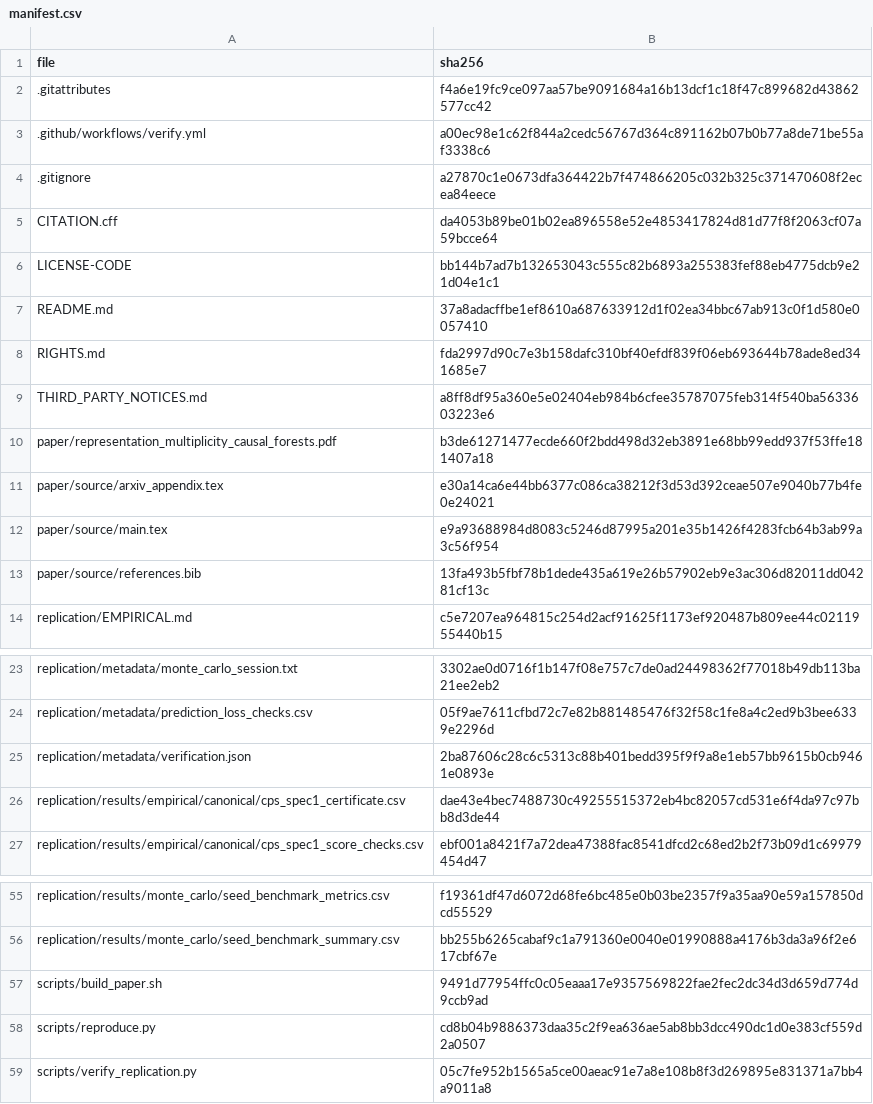
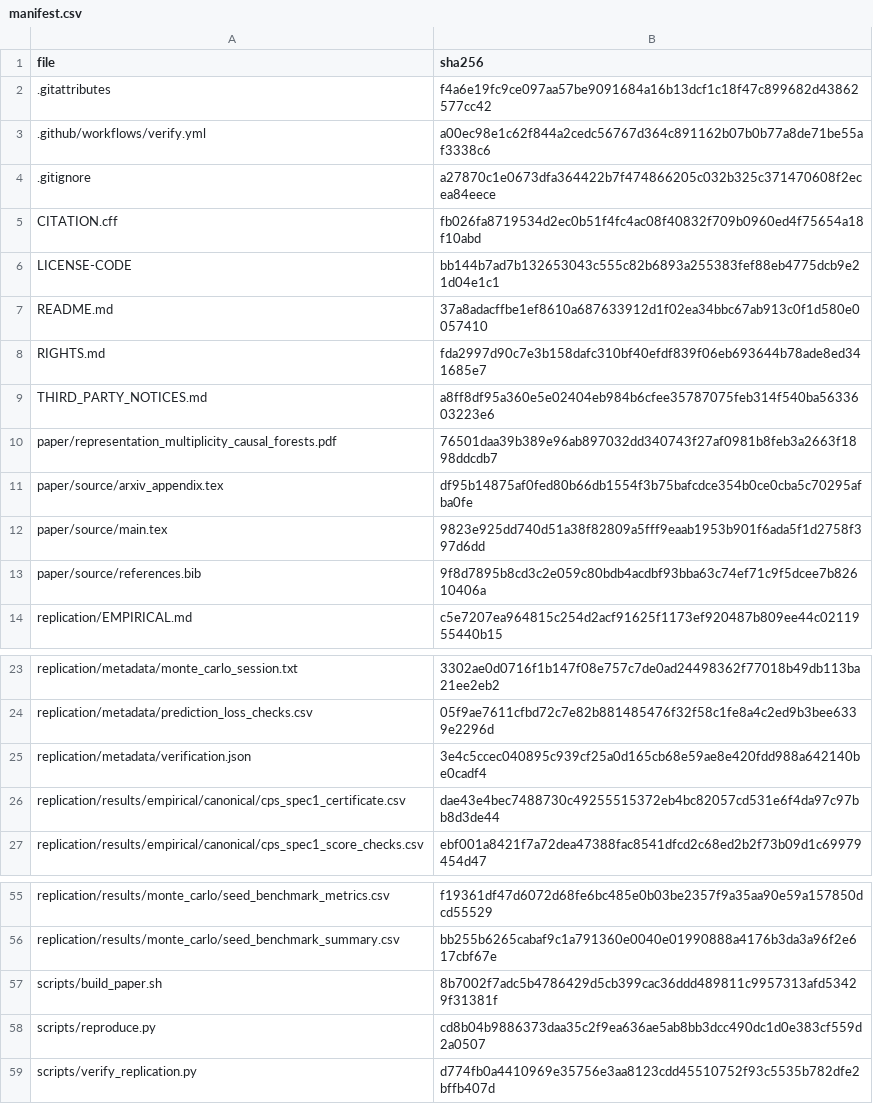
Before and after one commit to YiNiu-bot/representation-multiplicity-causal-forests, a CSV file: replication/metadata/manifest.csv, drawn as a sheet; only a part is shown, gaps mark what is left out.

Commit message:
Update manuscript and replication checks

```diff
--- a/replication/metadata/manifest.csv
+++ b/replication/metadata/manifest.csv
@@ -4,3 +4,3 @@ file,sha256
 .gitignore,a27870c1e0673dfa364422b7f474866205c032b325c371470608f2ecea84eece
-CITATION.cff,da4053b89be01b02ea896558e52e4853417824d81d77f8f2063cf07a59bcce64
+CITATION.cff,fb026fa8719534d2ec0b51f4fc4ac08f40832f709b0960ed4f75654a18f10abd
 LICENSE-CODE,bb144b7ad7b132653043c555c82b6893a255383fef88eb4775dcb9e21d04e1c1
@@ -9,6 +9,6 @@ RIGHTS.md,fda2997d90c7e3b158dafc310bf40efdf839f06eb693644b78ade8ed341685e7
 THIRD_PARTY_NOTICES.md,a8ff8df95a360e5e02404eb984b6cfee35787075feb314f540ba5633603223e6
-paper/representation_multiplicity_causal_forests.pdf,b3de61271477ecde660f2bdd498d32eb3891e68bb99edd937f53ffe181407a18
-paper/source/arxiv_appendix.tex,e30a14ca6e44bb6377c086ca38212f3d53d392ceae507e9040b77b4fe0e24021
-paper/source/main.tex,e9a93688984d8083c5246d87995a201e35b1426f4283fcb64b3ab99a3c56f954
-paper/source/references.bib,13fa493b5fbf78b1dede435a619e26b57902eb9e3ac306d82011dd04281cf13c
+paper/representation_multiplicity_causal_forests.pdf,76501daa39b389e96ab897032dd340743f27af0981b8feb3a2663f1898ddcdb7
+paper/source/arxiv_appendix.tex,df95b14875af0fed80b66db1554f3b75bafcdce354b0ce0cba5c70295afba0fe
+paper/source/main.tex,9823e925dd740d51a38f82809a5fff9eaab1953b901f6ada5f1d2758f397d6dd
+paper/source/references.bib,9f8d7895b8cd3c2e059c80bdb4acdbf93bba63c74ef71c9f5dcee7b82610406a
 replication/EMPIRICAL.md,c5e7207ea964815c254d2acf91625f1173ef920487b809ee44c0211955440b15
@@ -24,3 +24,3 @@ replication/metadata/monte_carlo_session.txt,3302ae0d0716f1b147f08e757c7de0ad244
 replication/metadata/prediction_loss_checks.csv,05f9ae7611cfbd72c7e82b881485476f32f58c1fe8a4c2ed9b3bee6339e2296d
-replication/metadata/verification.json,2ba87606c28c6c5313c88b401bedd395f9f9a8e1eb57bb9615b0cb9461e0893e
+replication/metadata/verification.json,3e4c5ccec040895c939cf25a0d165cb68e59ae8e420fdd988a642140be0cadf4
 replication/results/empirical/canonical/cps_spec1_certificate.csv,dae43e4bec7488730c49255515372eb4bc82057cd531e6f4da97c97bb8d3de44
@@ -56,4 +56,4 @@ replication/results/monte_carlo/seed_benchmark_metrics.csv,f19361df47d6072d68fe6
 replication/results/monte_carlo/seed_benchmark_summary.csv,bb255b6265cabaf9c1a791360e0040e01990888a4176b3da3a96f2e617cbf67e
-scripts/build_paper.sh,9491d77954ffc0c05eaaa17e9357569822fae2fec2dc34d3d659d774d9ccb9ad
+scripts/build_paper.sh,8b7002f7adc5b4786429d5cb399cac36ddd489811c9957313afd53429f31381f
 scripts/reproduce.py,cd8b04b9886373daa35c2f9ea636ae5ab8bb3dcc490dc1d0e383cf559d2a0507
-scripts/verify_replication.py,05c7fe952b1565a5ce00aeac91e7a8e108b8f3d269895e831371a7bb4a9011a8
+scripts/verify_replication.py,d774fb0a4410969e35756e3aa8123cdd45510752f93c5535b782dfe2bffb407d
```
Also changed, not shown: 8 other files.
